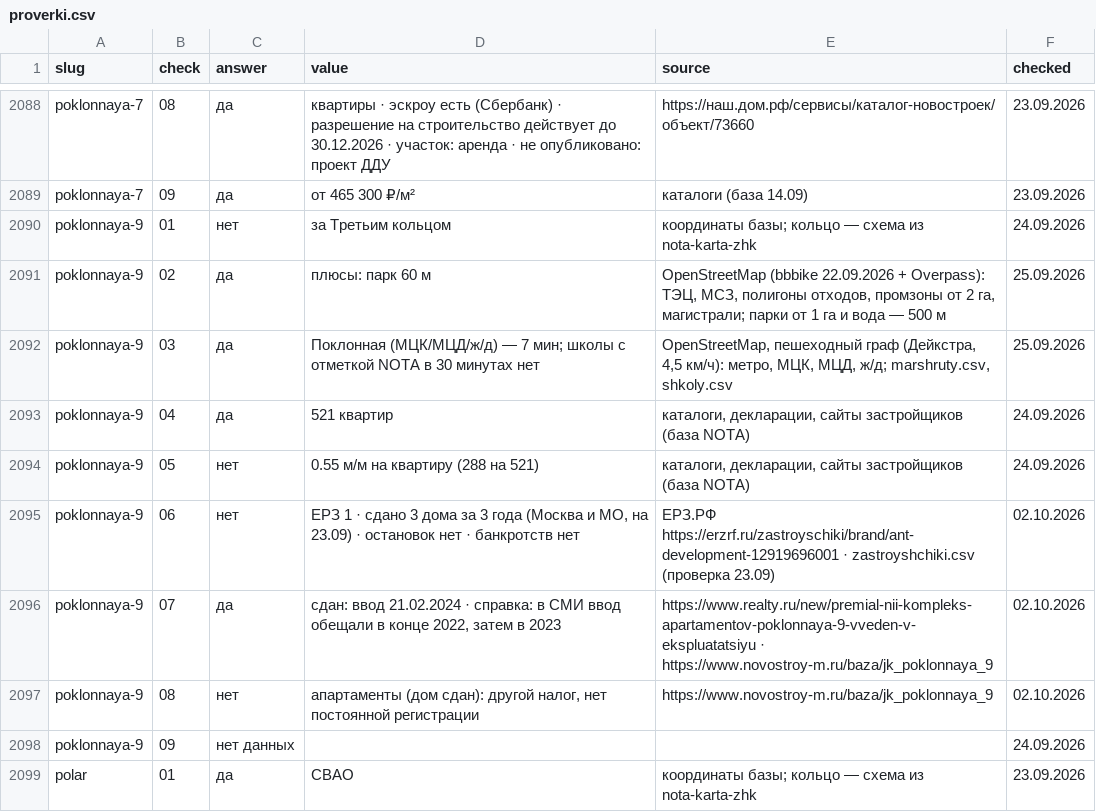
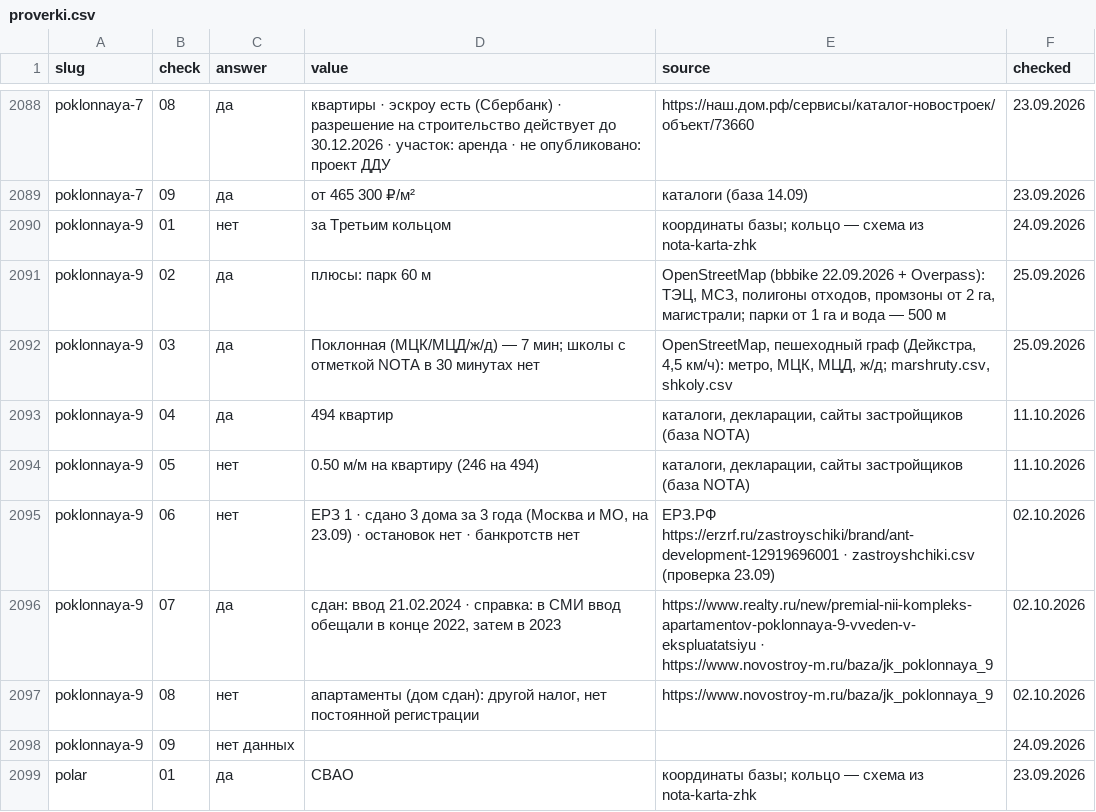
Before and after one commit to slavasupersky-cmyk/nota-estate, a CSV file: data/proverki.csv, drawn as a sheet; only a part is shown, gaps mark what is left out; the diff covers the shown part only.

```diff
--- a/data/proverki.csv
+++ b/data/proverki.csv
@@ -2092,4 +2092,4 @@ poklonnaya-9;02;да;плюсы: парк 60 м;"OpenStreetMap (bbbike 22.09.202
 poklonnaya-9;03;да;"Поклонная (МЦК/МЦД/ж/д) — 7 мин; школы с отметкой NOTA в 30 минутах нет";"OpenStreetMap, пешеходный граф (Дейкстра, 4,5 км/ч): метро, МЦК, МЦД, ж/д; marshruty.csv, shkoly.csv";25.09.2026
-poklonnaya-9;04;да;521 квартир;каталоги, декларации, сайты застройщиков (база NOTA);24.09.2026
-poklonnaya-9;05;нет;0.55 м/м на квартиру (288 на 521);каталоги, декларации, сайты застройщиков (база NOTA);24.09.2026
+poklonnaya-9;04;да;494 квартир;каталоги, декларации, сайты застройщиков (база NOTA);11.10.2026
+poklonnaya-9;05;нет;0.50 м/м на квартиру (246 на 494);каталоги, декларации, сайты застройщиков (база NOTA);11.10.2026
 poklonnaya-9;06;нет;ЕРЗ 1 · сдано 3 дома за 3 года (Москва и МО, на 23.09) · остановок нет · банкротств нет;ЕРЗ.РФ https://erzrf.ru/zastroyschiki/brand/ant-development-12919696001 · zastroyshchiki.csv (проверка 23.09);02.10.2026
```
Also changed, not shown: 37 edited cells elsewhere in this file, data/doma.csv, 29 other files.
